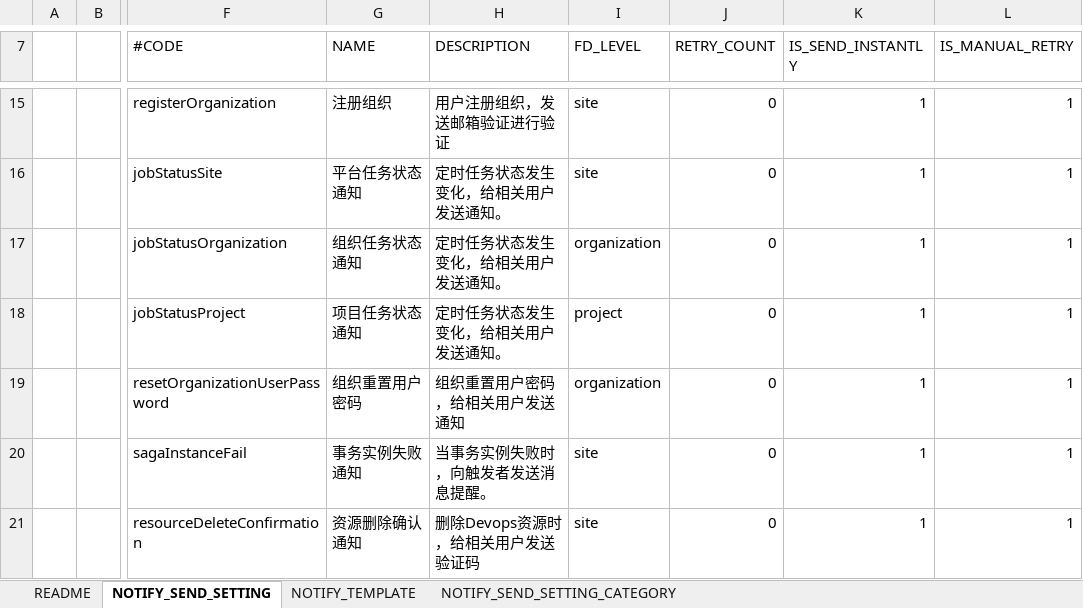
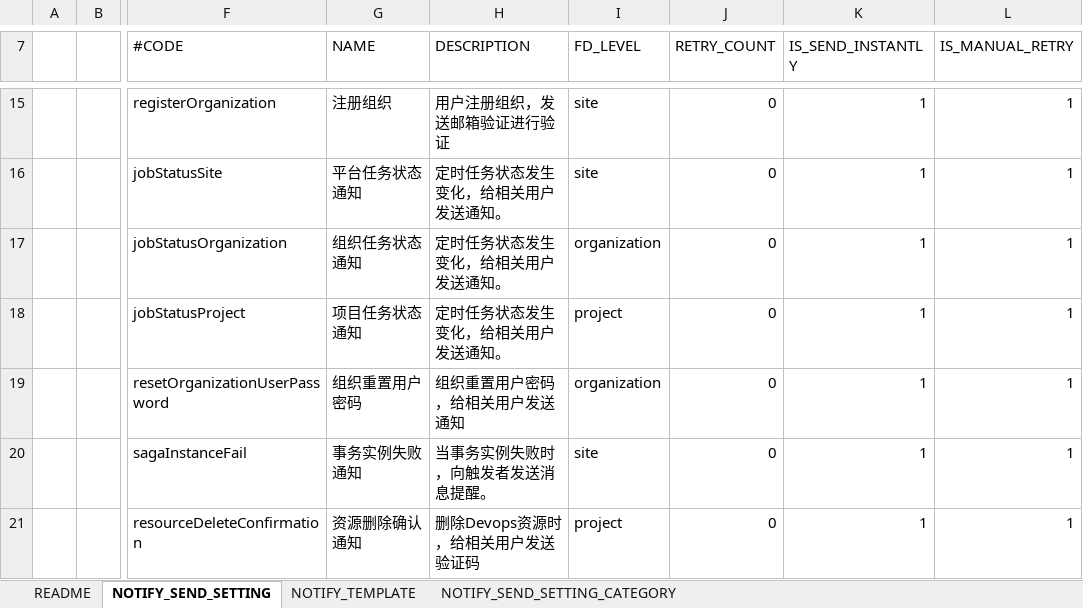
Before and after one commit to open-hand/choerodon-message, an Excel workbook: src/main/resources/script/db/2018-08-28-init-data.xlsx, sheet NOTIFY_SEND_SETTING, drawn as a sheet; only a part is shown, gaps mark what is left out; values as stored, in another font and other column widths than the file's, no borders; the diff names each change by its address in the sheet, - before the commit and + after, or states it on an @@ line.

Commit message:
[IMP] 修改删除资源初始化层级

```diff
--- a/src/main/resources/script/db/2018-08-28-init-data.xlsx (sheet NOTIFY_SEND_SETTING)
+++ b/src/main/resources/script/db/2018-08-28-init-data.xlsx (sheet NOTIFY_SEND_SETTING)
-I21 (FD_LEVEL): site
+I21 (FD_LEVEL): project
```
